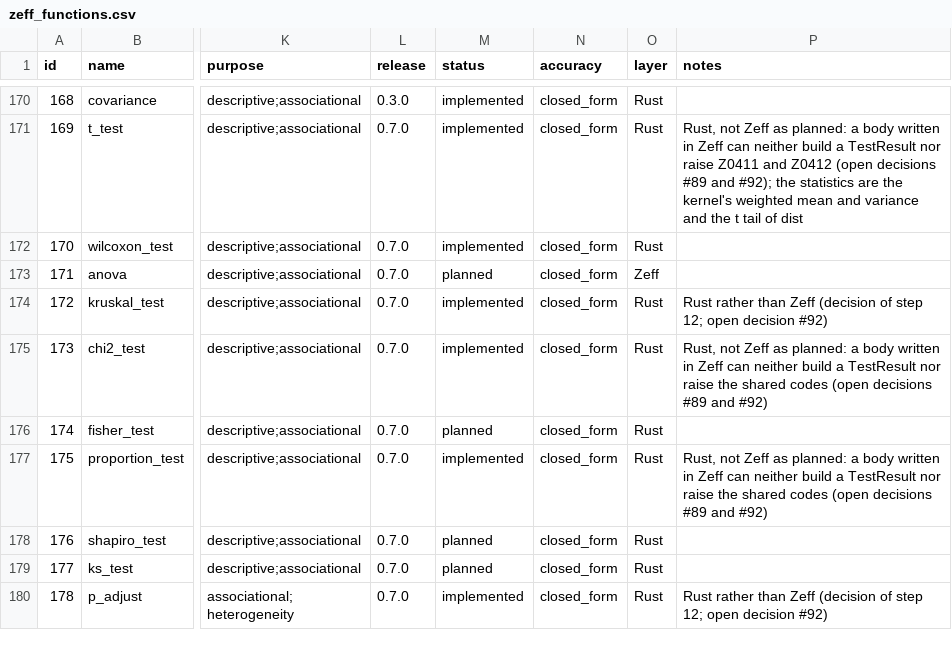
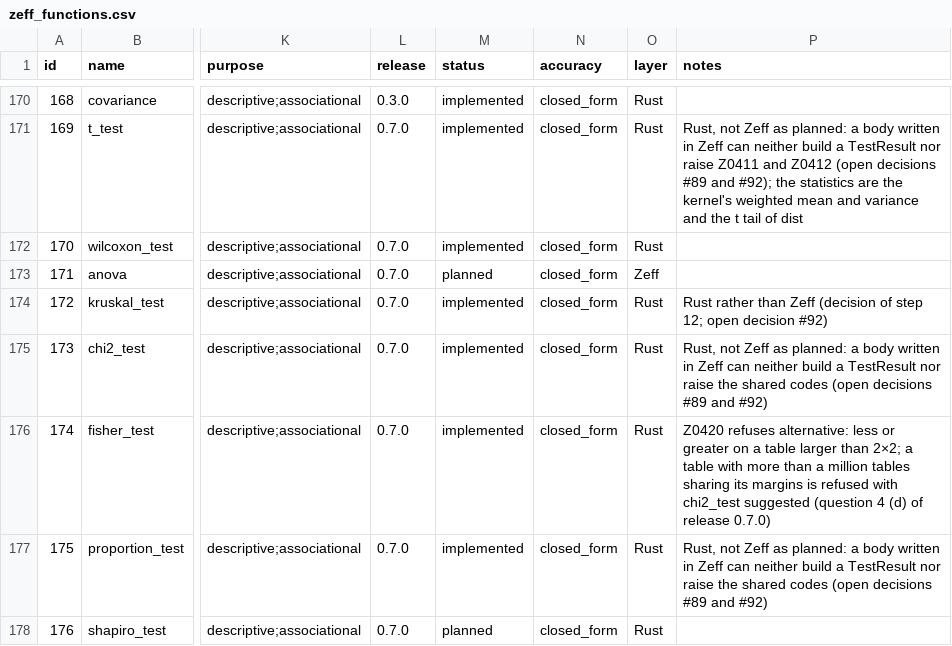
Before and after one commit to zoostat/zeff, a CSV file: docs/spec/zeff_functions.csv, drawn as a sheet; only a part is shown, gaps mark what is left out; the shorter side is filled out with more unchanged rows; the diff names each change by its address in the sheet, - before the commit and + after, or states it on an @@ line.

Commit message:
Add fisher_test with the exact 2 × 2 odds ratio and the larger table's p-value (release 0.7.0, step 13)
The 2 × 2 table gets the conditional distribution of its first cell given
the margins: the exact p-value under the three alternatives, the conditional
maximum-likelihood odds ratio and its exact interval, solved tightly rather
than to R's root tolerance. A larger table gets the exact p-value by
enumerating every table with its margins, up to a million of them; beyond
that it is refused with chi2_test suggested, and alternative: less or
greater on such a table is refused with the new code Z0420.

A shared cross-table helper in testing.rs counts the two variables, with
weights, and leaves out values without rows. A result whose statistic has
no name prints its p-value alone. The R reference re-solves the odds
ratio and interval with a tight root tolerance so the agreement can be
checked to 1e-9.

```diff
--- a/docs/spec/zeff_functions.csv
+++ b/docs/spec/zeff_functions.csv
-M176 (status): planned
+M176 (status): implemented
-P176 (notes): (empty)
+P176 (notes): Z0420 refuses alternative: less or greater on a table larger than 2×2; a table with more than a million tables sharing its margins is refused with chi2_test suggested (question 4 (d) of release 0.7.0)
```
Also changed, not shown: 22 other files.
